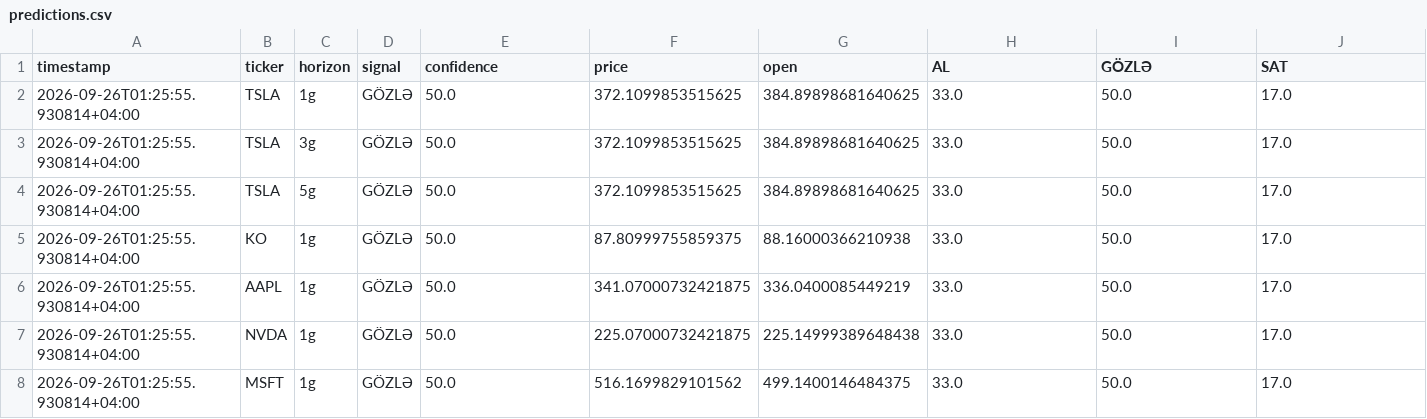
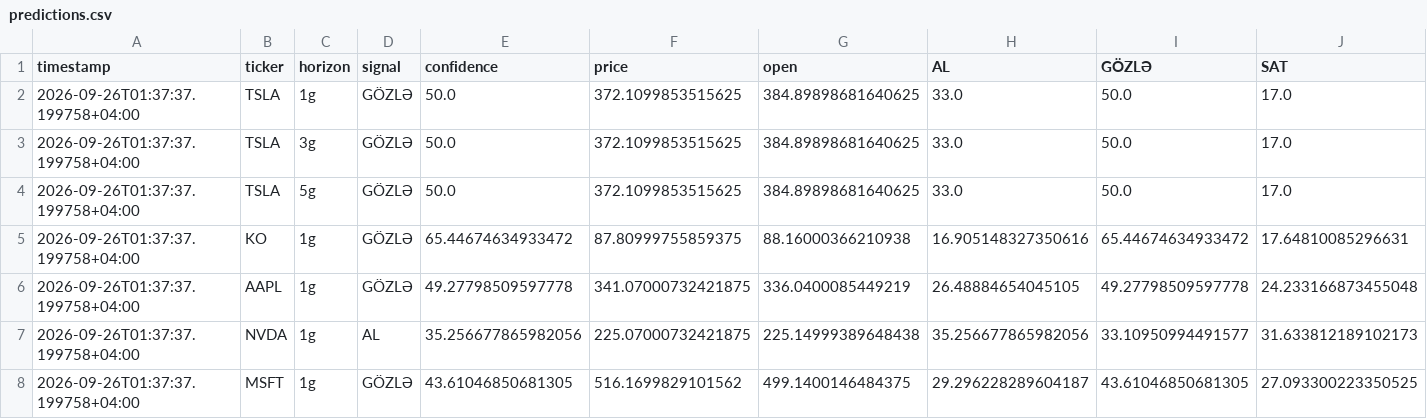
Before and after one commit to cavan1983/tsla-robot, a CSV file: data/predictions.csv, drawn as a sheet.

```diff
--- a/data/predictions.csv
+++ b/data/predictions.csv
@@ -1,8 +1,8 @@
 timestamp,ticker,horizon,signal,confidence,price,open,AL,GÖZLƏ,SAT
-2026-09-26T01:25:55.930814+04:00,TSLA,1g,GÖZLƏ,50.0,372.1099853515625,384.89898681640625,33.0,50.0,17.0
-2026-09-26T01:25:55.930814+04:00,TSLA,3g,GÖZLƏ,50.0,372.1099853515625,384.89898681640625,33.0,50.0,17.0
-2026-09-26T01:25:55.930814+04:00,TSLA,5g,GÖZLƏ,50.0,372.1099853515625,384.89898681640625,33.0,50.0,17.0
-2026-09-26T01:25:55.930814+04:00,KO,1g,GÖZLƏ,50.0,87.80999755859375,88.16000366210938,33.0,50.0,17.0
-2026-09-26T01:25:55.930814+04:00,AAPL,1g,GÖZLƏ,50.0,341.07000732421875,336.0400085449219,33.0,50.0,17.0
-2026-09-26T01:25:55.930814+04:00,NVDA,1g,GÖZLƏ,50.0,225.07000732421875,225.14999389648438,33.0,50.0,17.0
-2026-09-26T01:25:55.930814+04:00,MSFT,1g,GÖZLƏ,50.0,516.1699829101562,499.1400146484375,33.0,50.0,17.0
+2026-09-26T01:37:37.199758+04:00,TSLA,1g,GÖZLƏ,50.0,372.1099853515625,384.89898681640625,33.0,50.0,17.0
+2026-09-26T01:37:37.199758+04:00,TSLA,3g,GÖZLƏ,50.0,372.1099853515625,384.89898681640625,33.0,50.0,17.0
+2026-09-26T01:37:37.199758+04:00,TSLA,5g,GÖZLƏ,50.0,372.1099853515625,384.89898681640625,33.0,50.0,17.0
+2026-09-26T01:37:37.199758+04:00,KO,1g,GÖZLƏ,65.44674634933472,87.80999755859375,88.16000366210938,16.905148327350616,65.44674634933472,17.64810085296631
+2026-09-26T01:37:37.199758+04:00,AAPL,1g,GÖZLƏ,49.27798509597778,341.07000732421875,336.0400085449219,26.48884654045105,49.27798509597778,24.233166873455048
+2026-09-26T01:37:37.199758+04:00,NVDA,1g,AL,35.256677865982056,225.07000732421875,225.14999389648438,35.256677865982056,33.10950994491577,31.633812189102173
+2026-09-26T01:37:37.199758+04:00,MSFT,1g,GÖZLƏ,43.61046850681305,516.1699829101562,499.1400146484375,29.296228289604187,43.61046850681305,27.093300223350525
```
Also changed, not shown: 12 other files.
